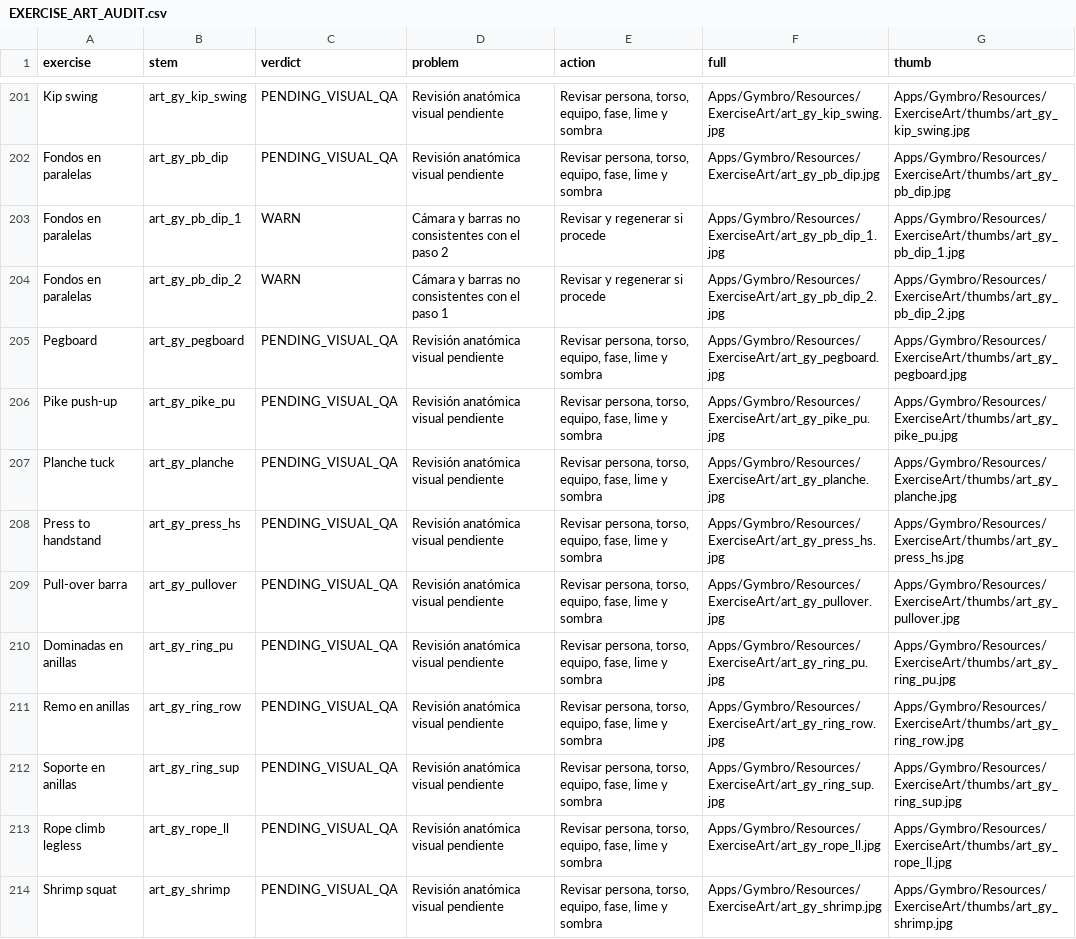
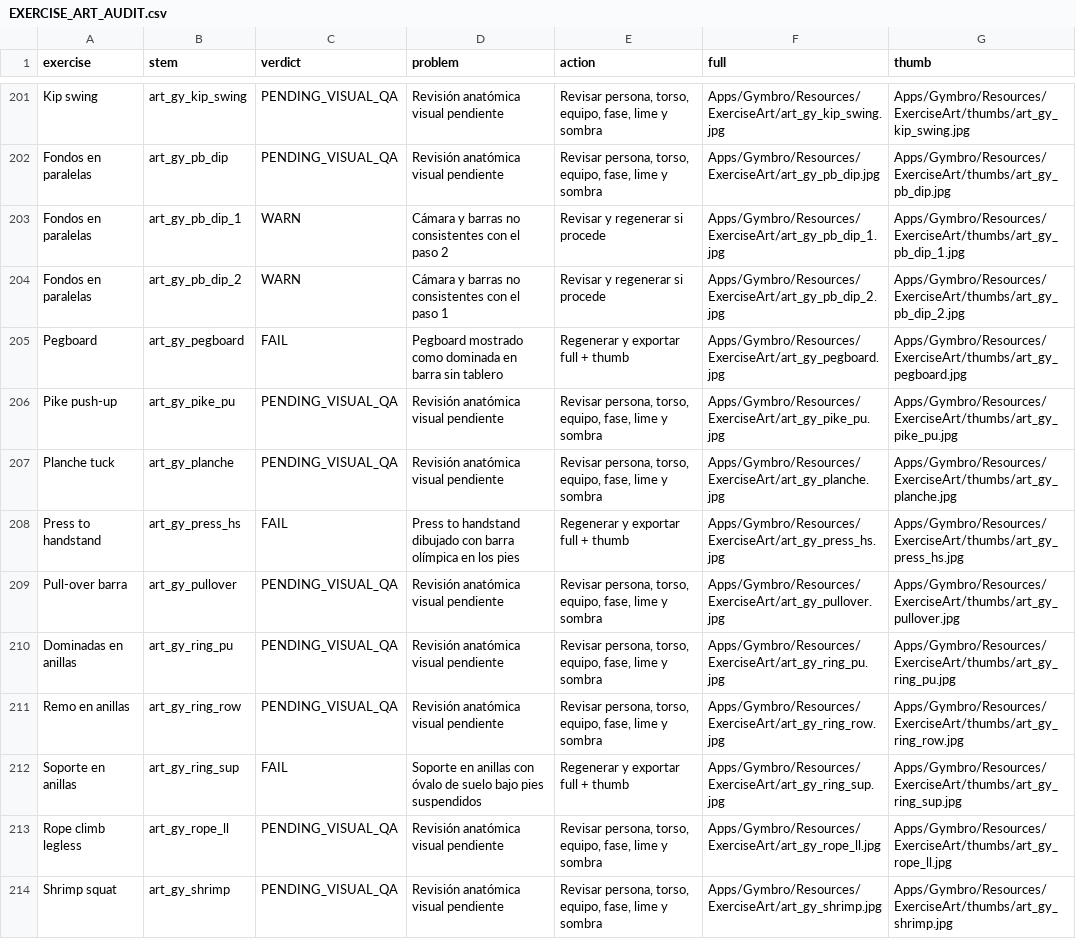
Before and after one commit to rmoya87/repera, a CSV file: docs/EXERCISE_ART_AUDIT.csv, drawn as a sheet; only a part is shown, gaps mark what is left out; the diff covers the shown part only.

```diff
--- a/docs/EXERCISE_ART_AUDIT.csv
+++ b/docs/EXERCISE_ART_AUDIT.csv
@@ -204,6 +204,6 @@
 "Fondos en paralelas","art_gy_pb_dip_2","WARN","Cámara y barras no consistentes con el paso 1","Revisar y regenerar si procede","Apps/Gymbro/Resources/ExerciseArt/art_gy_pb_dip_2.jpg","Apps/Gymbro/Resources/ExerciseArt/thumbs/art_gy_pb_dip_2.jpg"
-"Pegboard","art_gy_pegboard","PENDING_VISUAL_QA","Revisión anatómica visual pendiente","Revisar persona, torso, equipo, fase, lime y sombra","Apps/Gymbro/Resources/ExerciseArt/art_gy_pegboard.jpg","Apps/Gymbro/Resources/ExerciseArt/thumbs/art_gy_pegboard.jpg"
+"Pegboard","art_gy_pegboard","FAIL","Pegboard mostrado como dominada en barra sin tablero","Regenerar y exportar full + thumb","Apps/Gymbro/Resources/ExerciseArt/art_gy_pegboard.jpg","Apps/Gymbro/Resources/ExerciseArt/thumbs/art_gy_pegboard.jpg"
 "Pike push-up","art_gy_pike_pu","PENDING_VISUAL_QA","Revisión anatómica visual pendiente","Revisar persona, torso, equipo, fase, lime y sombra","Apps/Gymbro/Resources/ExerciseArt/art_gy_pike_pu.jpg","Apps/Gymbro/Resources/ExerciseArt/thumbs/art_gy_pike_pu.jpg"
 "Planche tuck","art_gy_planche","PENDING_VISUAL_QA","Revisión anatómica visual pendiente","Revisar persona, torso, equipo, fase, lime y sombra","Apps/Gymbro/Resources/ExerciseArt/art_gy_planche.jpg","Apps/Gymbro/Resources/ExerciseArt/thumbs/art_gy_planche.jpg"
-"Press to handstand","art_gy_press_hs","PENDING_VISUAL_QA","Revisión anatómica visual pendiente","Revisar persona, torso, equipo, fase, lime y sombra","Apps/Gymbro/Resources/ExerciseArt/art_gy_press_hs.jpg","Apps/Gymbro/Resources/ExerciseArt/thumbs/art_gy_press_hs.jpg"
+"Press to handstand","art_gy_press_hs","FAIL","Press to handstand dibujado con barra olímpica en los pies","Regenerar y exportar full + thumb","Apps/Gymbro/Resources/ExerciseArt/art_gy_press_hs.jpg","Apps/Gymbro/Resources/ExerciseArt/thumbs/art_gy_press_hs.jpg"
 "Pull-over barra","art_gy_pullover","PENDING_VISUAL_QA","Revisión anatómica visual pendiente","Revisar persona, torso, equipo, fase, lime y sombra","Apps/Gymbro/Resources/ExerciseArt/art_gy_pullover.jpg","Apps/Gymbro/Resources/ExerciseArt/thumbs/art_gy_pullover.jpg"
@@ -211,3 +211,3 @@
 "Remo en anillas","art_gy_ring_row","PENDING_VISUAL_QA","Revisión anatómica visual pendiente","Revisar persona, torso, equipo, fase, lime y sombra","Apps/Gymbro/Resources/ExerciseArt/art_gy_ring_row.jpg","Apps/Gymbro/Resources/ExerciseArt/thumbs/art_gy_ring_row.jpg"
-"Soporte en anillas","art_gy_ring_sup","PENDING_VISUAL_QA","Revisión anatómica visual pendiente","Revisar persona, torso, equipo, fase, lime y sombra","Apps/Gymbro/Resources/ExerciseArt/art_gy_ring_sup.jpg","Apps/Gymbro/Resources/ExerciseArt/thumbs/art_gy_ring_sup.jpg"
+"Soporte en anillas","art_gy_ring_sup","FAIL","Soporte en anillas con óvalo de suelo bajo pies suspendidos","Regenerar y exportar full + thumb","Apps/Gymbro/Resources/ExerciseArt/art_gy_ring_sup.jpg","Apps/Gymbro/Resources/ExerciseArt/thumbs/art_gy_ring_sup.jpg"
 "Rope climb legless","art_gy_rope_ll","PENDING_VISUAL_QA","Revisión anatómica visual pendiente","Revisar persona, torso, equipo, fase, lime y sombra","Apps/Gymbro/Resources/ExerciseArt/art_gy_rope_ll.jpg","Apps/Gymbro/Resources/ExerciseArt/thumbs/art_gy_rope_ll.jpg"
```
Also changed, not shown: 138 edited cells elsewhere in this file.
